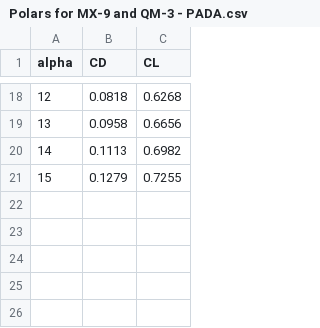
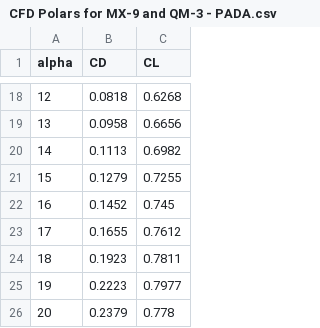
Before and after one commit to WiiHaveFun/MFlyAdvancedAero2023, a CSV file: CFD/Polars/CFD Polars for MX-9 and QM-3 - PADA.csv (was CFD/Polars/Polars for MX-9 and QM-3 - PADA.csv), drawn as a sheet; only a part is shown, gaps mark what is left out; the diff names each change by its address in the sheet, - before the commit and + after, or states it on an @@ line.

Commit message:
CFD csv

```diff
--- a/CFD/Polars/Polars for MX-9 and QM-3 - PADA.csv
+++ b/CFD/Polars/CFD Polars for MX-9 and QM-3 - PADA.csv
+row 22: 16 | 0.1452 | 0.745
+row 23: 17 | 0.1655 | 0.7612
+row 24: 18 | 0.1923 | 0.7811
+row 25: 19 | 0.2223 | 0.7977
+row 26: 20 | 0.2379 | 0.778
```
